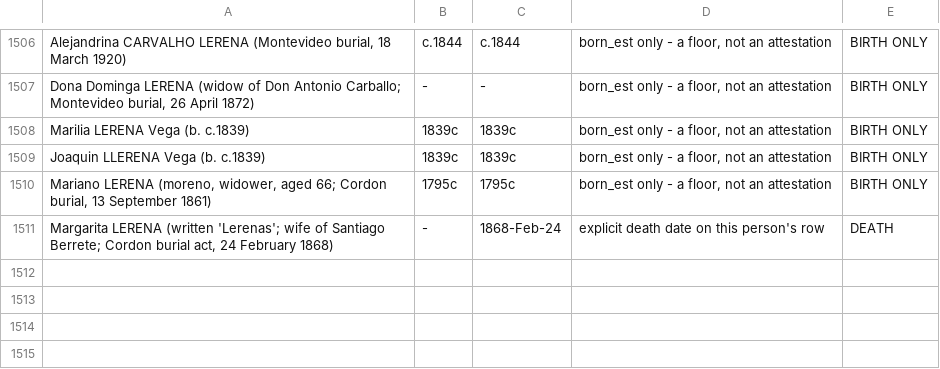
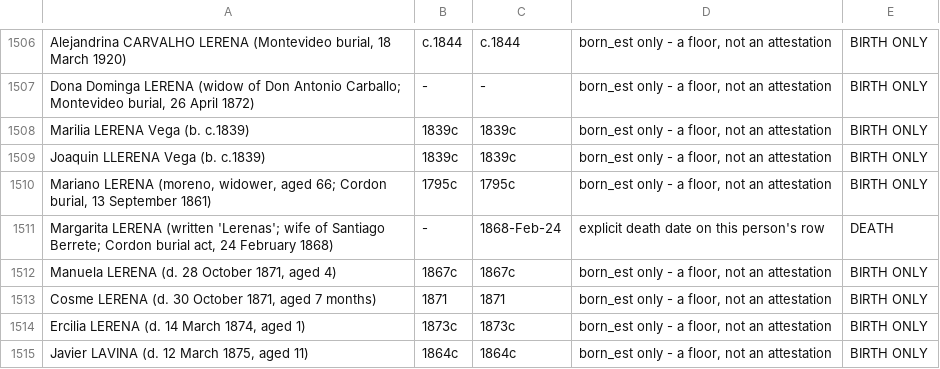
Before and after one commit to daviddef/TheLerena, a TSV file: data/last-attested-alive.tsv, drawn as a sheet; only a part is shown, gaps mark what is left out.

```diff
--- a/data/last-attested-alive.tsv
+++ b/data/last-attested-alive.tsv
@@ -1511 +1511,5 @@ Mariano LERENA (moreno, widower, aged 66; Cordon burial, 13 September 1861)	1795
 Margarita LERENA (written 'Lerenas'; wife of Santiago Berrete; Cordon burial act, 24 February 1868)	-	1868-Feb-24	explicit death date on this person's row	DEATH
+Manuela LERENA (d. 28 October 1871, aged 4)	1867c	1867c	born_est only - a floor, not an attestation	BIRTH ONLY
+Cosme LERENA (d. 30 October 1871, aged 7 months)	1871	1871	born_est only - a floor, not an attestation	BIRTH ONLY
+Ercilia LERENA (d. 14 March 1874, aged 1)	1873c	1873c	born_est only - a floor, not an attestation	BIRTH ONLY
+Javier LAVINA (d. 12 March 1875, aged 11)	1864c	1864c	born_est only - a floor, not an attestation	BIRTH ONLY
```
Also changed, not shown: data/sources-consulted.tsv, 8 other files.
